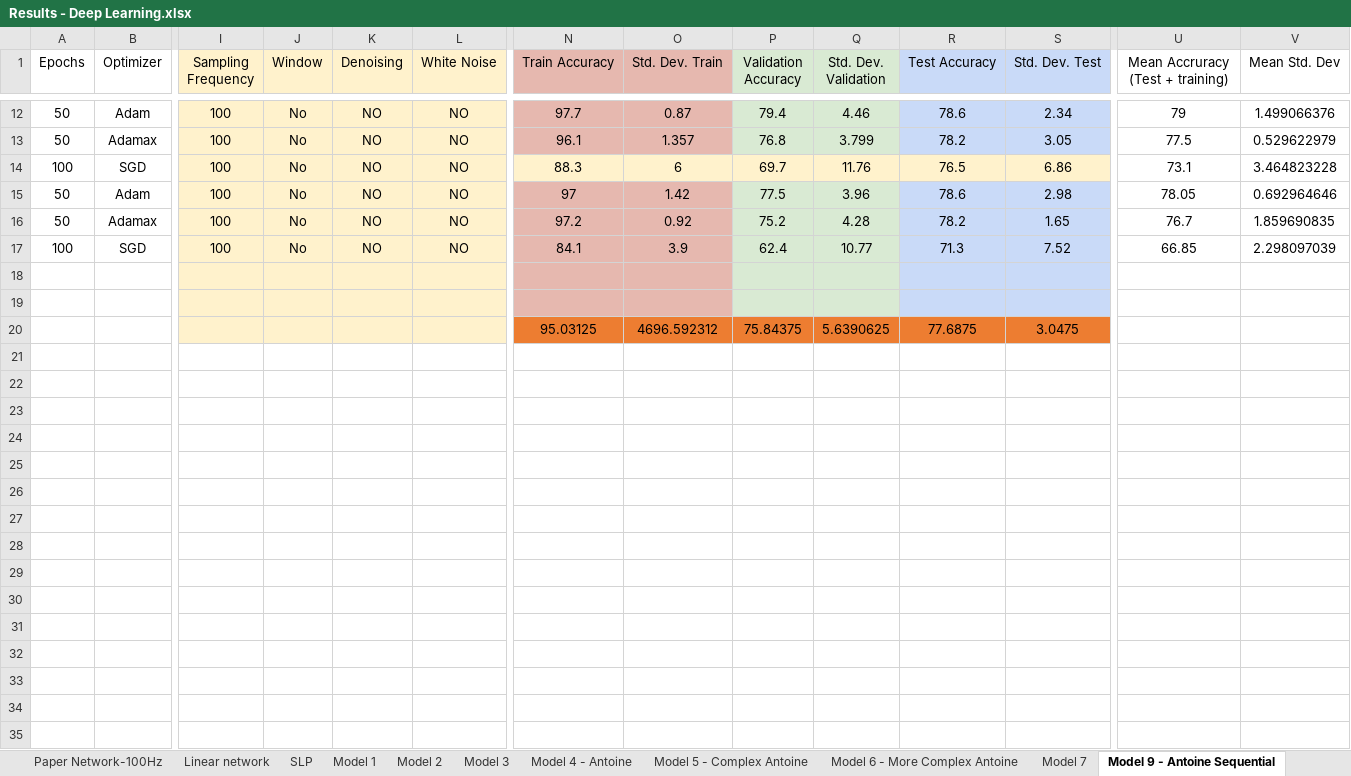
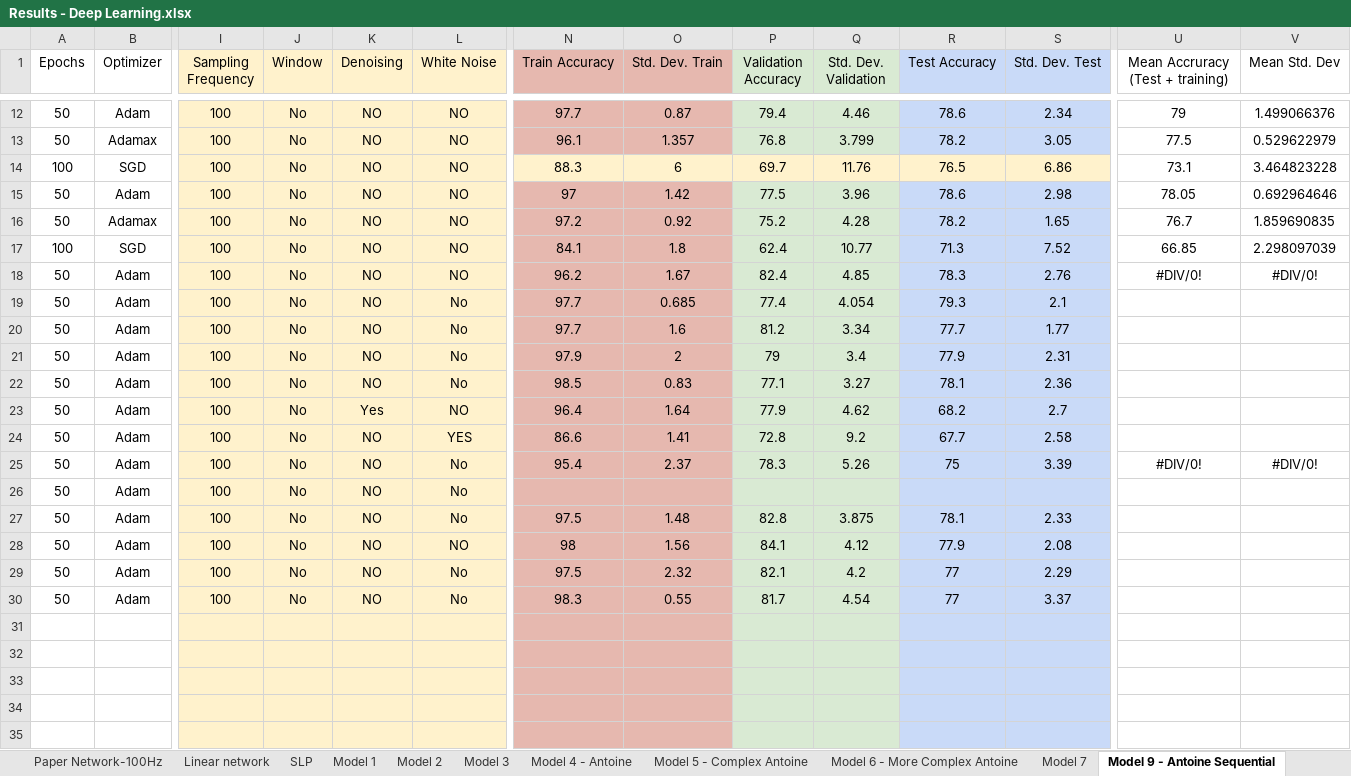
Before and after one commit to HongChen1995/DeepLearning2018, an Excel workbook: MiniProject1/Results - Deep Learning.xlsx, sheet Model 9 - Antoine Sequential, drawn as a sheet; only a part is shown, gaps mark what is left out; values as stored, in another font and other column widths than the file's, no borders; charts and pictures not drawn; addresses are those after the commit; rows hold the shown columns only; the diff covers the shown part only; the diff names each change by its address in the sheet, - before the commit and + after, or states it on an @@ line.

```diff
--- a/MiniProject1/Results - Deep Learning.xlsx (sheet Model 9 - Antoine Sequential)
+++ b/MiniProject1/Results - Deep Learning.xlsx (sheet Model 9 - Antoine Sequential)
-O17 (Std. Dev. Train): 3.9
+O17 (Std. Dev. Train): 1.8
+row 18: 50 | Adam | 100 | No | NO | NO | 96.2 | 1.67 | 82.4 | 4.85 | 78.3 | 2.76 | #DIV/0! | #DIV/0!
+row 19: 50 | Adam | 100 | No | NO | No | 97.7 | 0.685 | 77.4 | 4.054 | 79.3 | 2.1
+row 20: 50 | Adam | 100 | No | NO | No | 97.7 | 1.6 | 81.2 | 3.34 | 77.7 | 1.77
+row 21: 50 | Adam | 100 | No | NO | No | 97.9 | 2 | 79 | 3.4 | 77.9 | 2.31
+row 22: 50 | Adam | 100 | No | NO | No | 98.5 | 0.83 | 77.1 | 3.27 | 78.1 | 2.36
+row 23: 50 | Adam | 100 | No | Yes | NO | 96.4 | 1.64 | 77.9 | 4.62 | 68.2 | 2.7
+row 24: 50 | Adam | 100 | No | NO | YES | 86.6 | 1.41 | 72.8 | 9.2 | 67.7 | 2.58
+row 25: 50 | Adam | 100 | No | NO | No | 95.4 | 2.37 | 78.3 | 5.26 | 75 | 3.39 | #DIV/0! | #DIV/0!
+row 26: 50 | Adam | 100 | No | NO | No
+row 27: 50 | Adam | 100 | No | NO | No | 97.5 | 1.48 | 82.8 | 3.875 | 78.1 | 2.33
+row 28: 50 | Adam | 100 | No | NO | NO | 98 | 1.56 | 84.1 | 4.12 | 77.9 | 2.08
+row 29: 50 | Adam | 100 | No | NO | No | 97.5 | 2.32 | 82.1 | 4.2 | 77 | 2.29
+row 30: 50 | Adam | 100 | No | NO | No | 98.3 | 0.55 | 81.7 | 4.54 | 77 | 3.37
-row 33:  |  |  |  |  |  | 95.03125 | 4696.592312 | 75.84375 | 5.6390625 | 77.6875 | 3.0475
+row 33: (empty)
-N33:O33 fill: #ED7D31
+N33:O33 fill: #E6B8AF
-P33:Q33 fill: #ED7D31
+P33:Q33 fill: #D9EAD3
-R33:S33 fill: #ED7D31
+R33:S33 fill: #C9DAF8
+row 34: (empty)
+row 35: (empty)
```
Also changed, not shown: 25 added rows and 1 edited cell elsewhere in this sheet, sheet Model 5 - Complex Antoine, sheet SUMMARY, sheet Model 2, sheet Model 6 - More Complex Antoine, charts or pictures, 28 other files.
